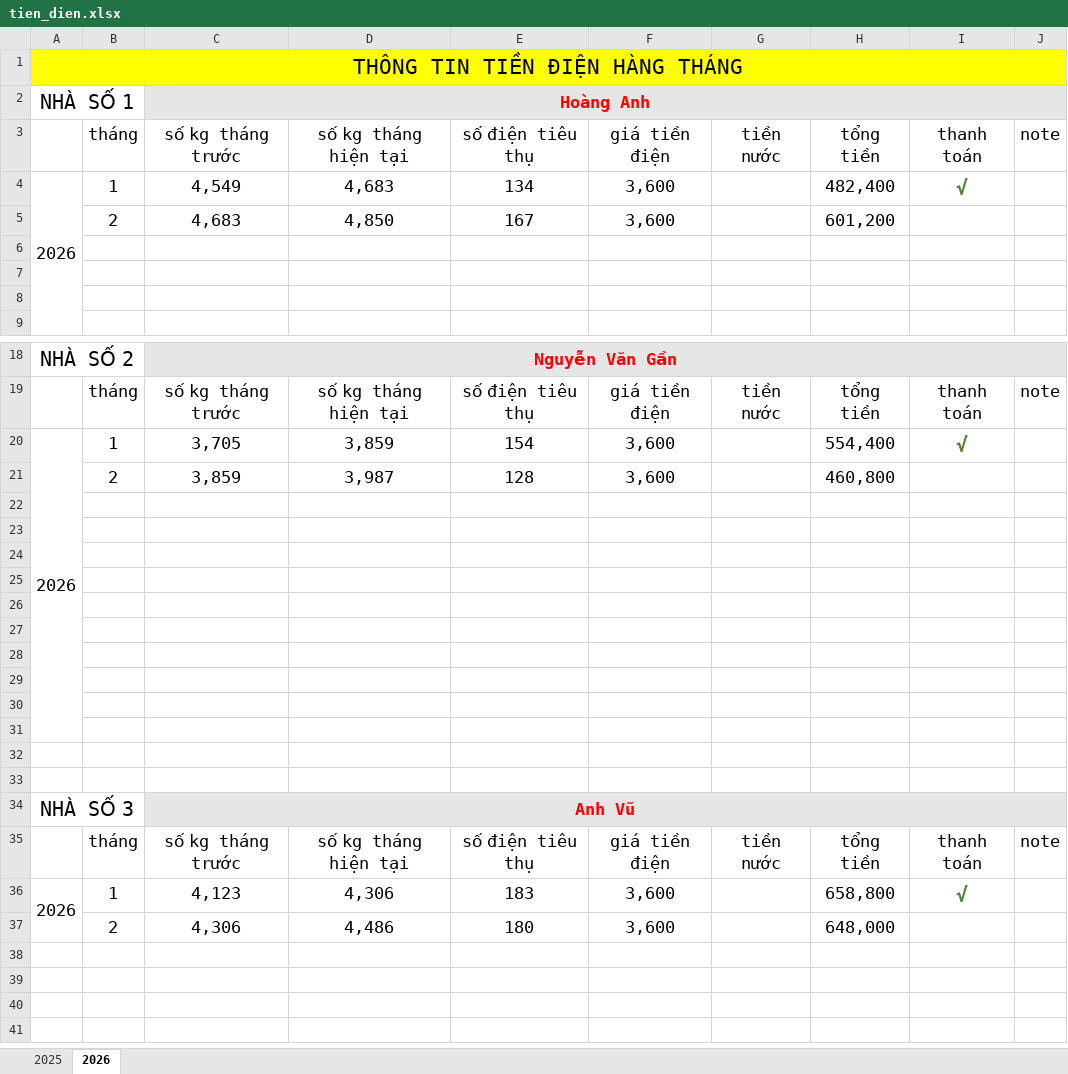
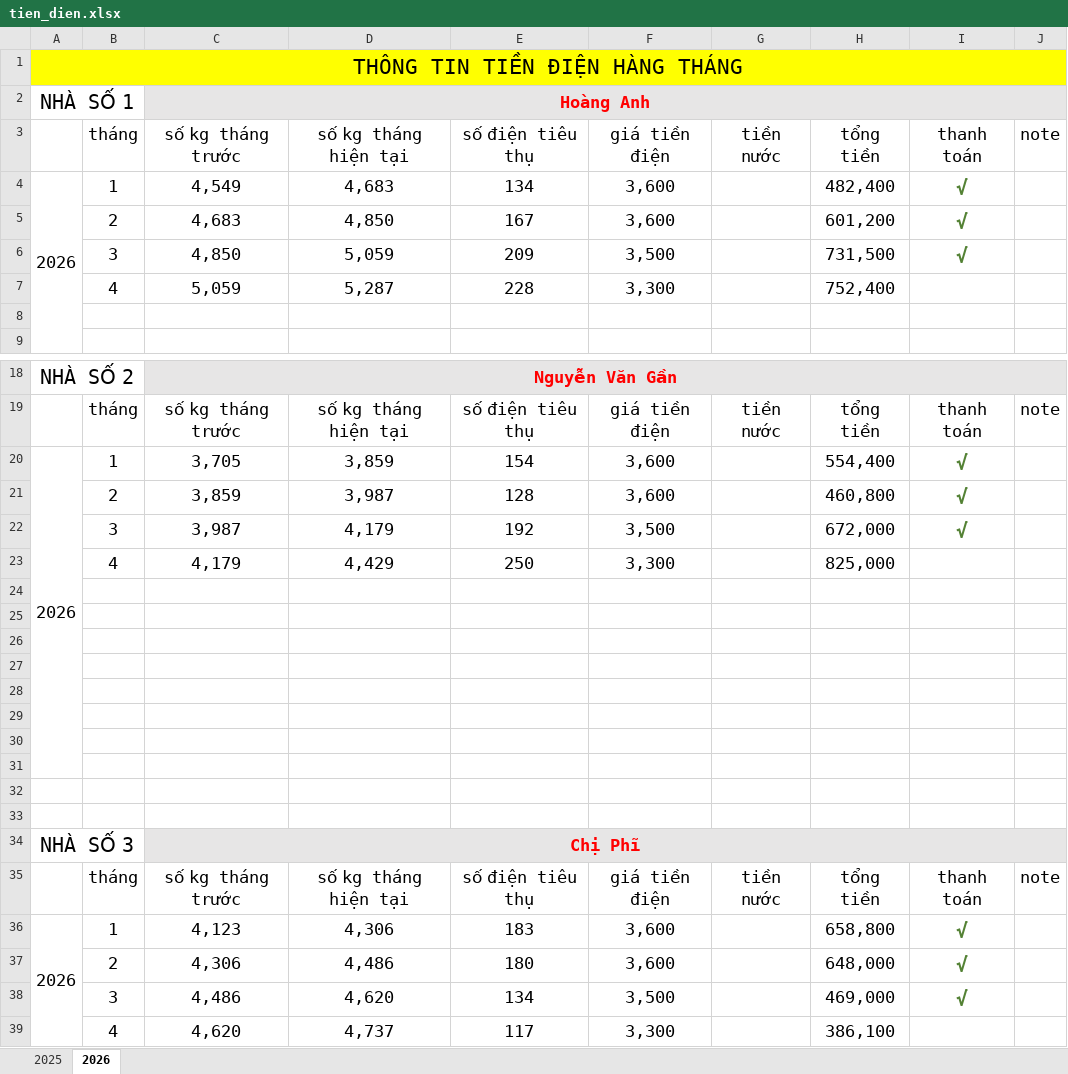
Before and after one commit to trannhon70/tien_dien, an Excel workbook: tien_dien.xlsx, sheet 2026, drawn as a sheet; only a part is shown, gaps mark what is left out; values as stored, in another font and other column widths than the file's, no borders; removed rows and columns are numbered as before the commit, all else as after; the diff names each change by its address in the sheet, - before the commit and + after, or states it on an @@ line.

Commit message:
update

```diff
--- a/tien_dien.xlsx (sheet 2026)
+++ b/tien_dien.xlsx (sheet 2026)
-I5: (empty)
+I5: √
-row 6: (empty)
+row 6:  | 3 | 4,850 | 5,059 | 209 | 3,500 |  | 731,500 | √
-row 7: (empty)
+row 7:  | 4 | 5,059 | 5,287 | 228 | 3,300 |  | 752,400
-A20:A31 merged
+A20:A31 merged
-I21: (empty)
+I21: √
+row 22:  | 3 | 3,987 | 4,179 | 192 | 3,500 |  | 672,000 | √
+row 23:  | 4 | 4,179 | 4,429 | 250 | 3,300 |  | 825,000
-row 32: (empty)
-row 33: (empty)
-C34: Anh Vũ
+C34: Chị Phĩ
-I37: (empty)
+I37: √
+row 38:  | 3 | 4,486 | 4,620 | 134 | 3,500 |  | 469,000 | √
+row 39:  | 4 | 4,620 | 4,737 | 117 | 3,300 |  | 386,100
```
